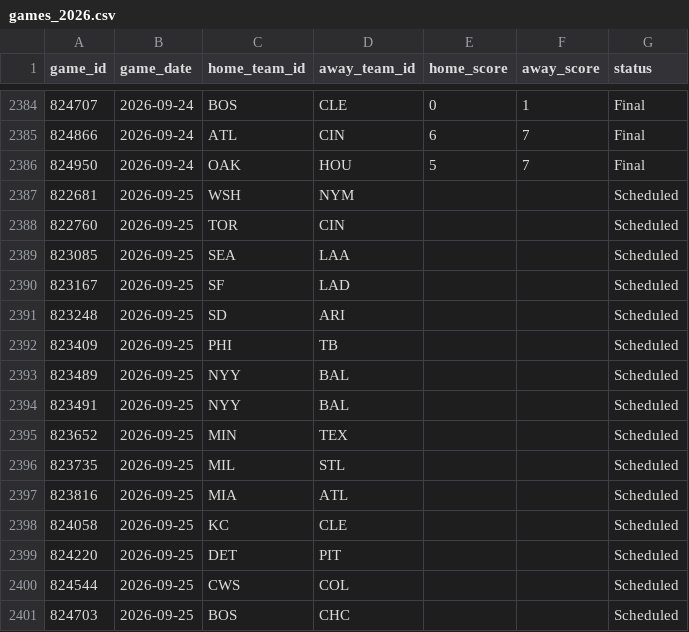
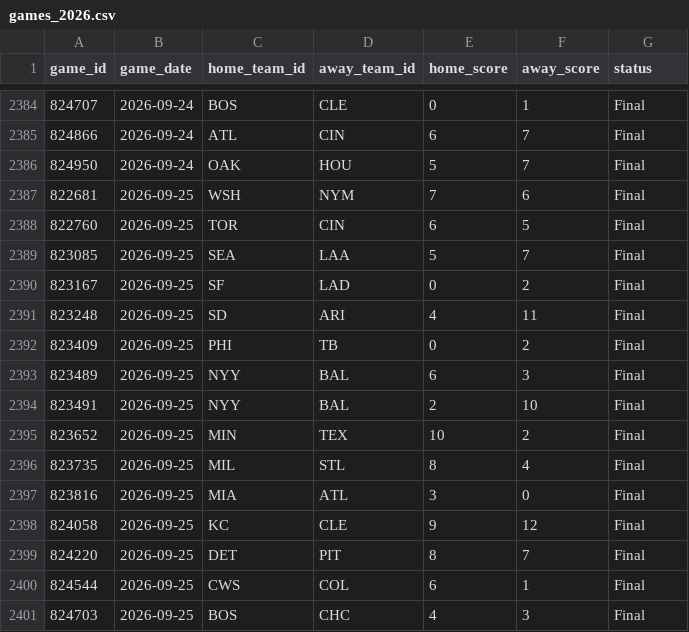
Before and after one commit to gigadon/Thats-Baseball, a CSV file: data/games_2026.csv, drawn as a sheet; only a part is shown, gaps mark what is left out; the diff covers the shown part only.

```diff
--- a/data/games_2026.csv
+++ b/data/games_2026.csv
@@ -2386,16 +2386,16 @@ game_id,game_date,home_team_id,away_team_id,home_score,away_score,status
 824950,2026-09-24,OAK,HOU,5,7,Final
-822681,2026-09-25,WSH,NYM,,,Scheduled
-822760,2026-09-25,TOR,CIN,,,Scheduled
-823085,2026-09-25,SEA,LAA,,,Scheduled
-823167,2026-09-25,SF,LAD,,,Scheduled
-823248,2026-09-25,SD,ARI,,,Scheduled
-823409,2026-09-25,PHI,TB,,,Scheduled
-823489,2026-09-25,NYY,BAL,,,Scheduled
-823491,2026-09-25,NYY,BAL,,,Scheduled
-823652,2026-09-25,MIN,TEX,,,Scheduled
-823735,2026-09-25,MIL,STL,,,Scheduled
-823816,2026-09-25,MIA,ATL,,,Scheduled
-824058,2026-09-25,KC,CLE,,,Scheduled
-824220,2026-09-25,DET,PIT,,,Scheduled
-824544,2026-09-25,CWS,COL,,,Scheduled
-824703,2026-09-25,BOS,CHC,,,Scheduled
+822681,2026-09-25,WSH,NYM,7,6,Final
+822760,2026-09-25,TOR,CIN,6,5,Final
+823085,2026-09-25,SEA,LAA,5,7,Final
+823167,2026-09-25,SF,LAD,0,2,Final
+823248,2026-09-25,SD,ARI,4,11,Final
+823409,2026-09-25,PHI,TB,0,2,Final
+823489,2026-09-25,NYY,BAL,6,3,Final
+823491,2026-09-25,NYY,BAL,2,10,Final
+823652,2026-09-25,MIN,TEX,10,2,Final
+823735,2026-09-25,MIL,STL,8,4,Final
+823816,2026-09-25,MIA,ATL,3,0,Final
+824058,2026-09-25,KC,CLE,9,12,Final
+824220,2026-09-25,DET,PIT,8,7,Final
+824544,2026-09-25,CWS,COL,6,1,Final
+824703,2026-09-25,BOS,CHC,4,3,Final
```
Also changed, not shown: 13 added rows and 6 edited cells elsewhere in this file, 5 other files.
